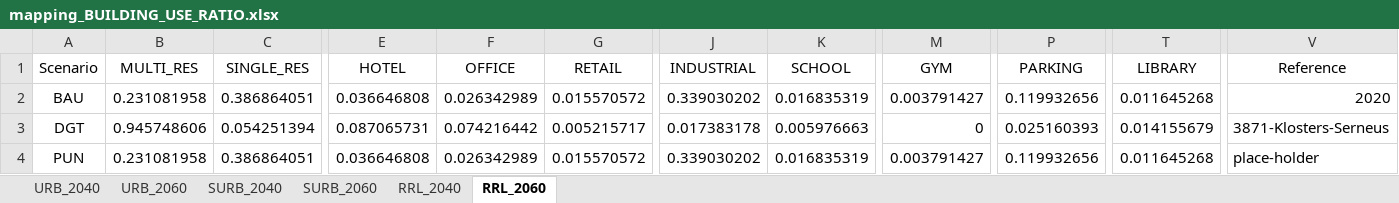
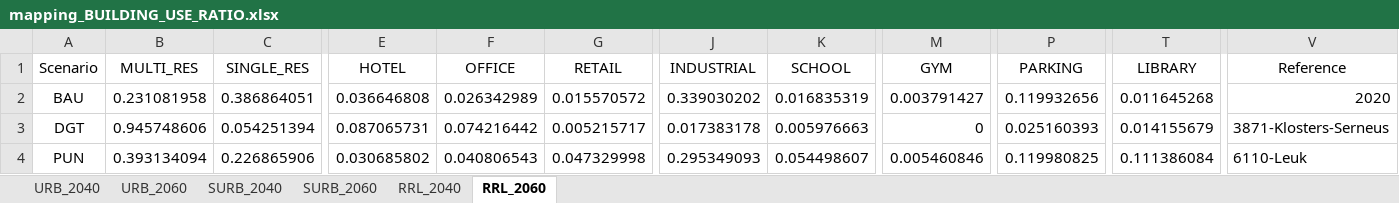
Before and after one commit to architecture-building-systems/cea-remap-ville-plugin, an Excel workbook: remap_ville_plugin/mapping_BUILDING_USE_RATIO.xlsx, sheet RRL_2060, drawn as a sheet; only a part is shown, gaps mark what is left out; values as stored, in another font and other column widths than the file's, no borders; the diff names each change by its address in the sheet, - before the commit and + after, or states it on an @@ line.

Commit message:
Update mapping_BUILDING_USE_RATIO.xlsx

```diff
--- a/remap_ville_plugin/mapping_BUILDING_USE_RATIO.xlsx (sheet RRL_2060)
+++ b/remap_ville_plugin/mapping_BUILDING_USE_RATIO.xlsx (sheet RRL_2060)
-B4 (MULTI_RES): 0.231081958
+B4 (MULTI_RES): 0.393134094
-C4 (SINGLE_RES): 0.386864051
+C4 (SINGLE_RES): 0.226865906
-E4 (HOTEL): 0.036646808
+E4 (HOTEL): 0.030685802
-F4 (OFFICE): 0.026342989
+F4 (OFFICE): 0.040806543
-G4 (RETAIL): 0.015570572
+G4 (RETAIL): 0.047329998
-J4 (INDUSTRIAL): 0.339030202
+J4 (INDUSTRIAL): 0.295349093
-K4 (SCHOOL): 0.016835319
+K4 (SCHOOL): 0.054498607
-M4 (GYM): 0.003791427
+M4 (GYM): 0.005460846
-P4 (PARKING): 0.119932656
+P4 (PARKING): 0.119980825
-T4 (LIBRARY): 0.011645268
+T4 (LIBRARY): 0.111386084
-V4 (Reference): place-holder
+V4 (Reference): 6110-Leuk
```
Also changed, not shown: sheet RRL_2040.
